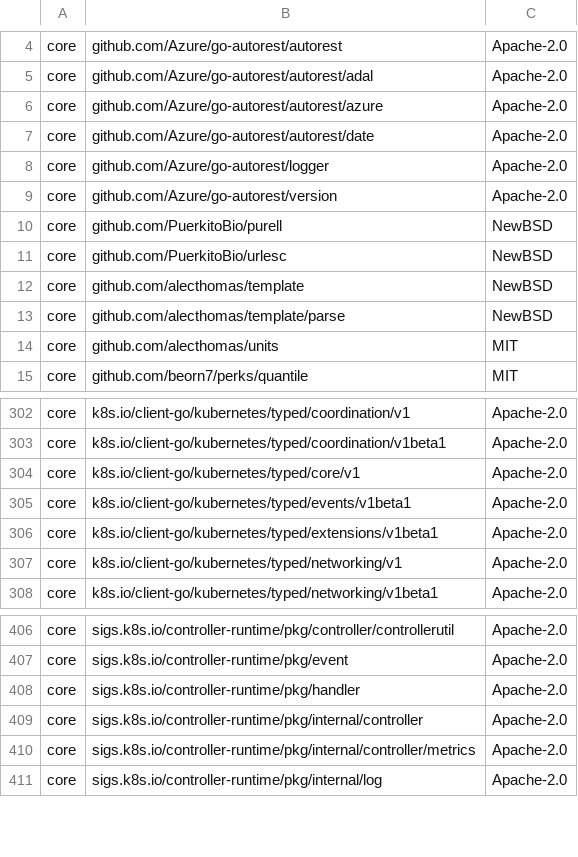
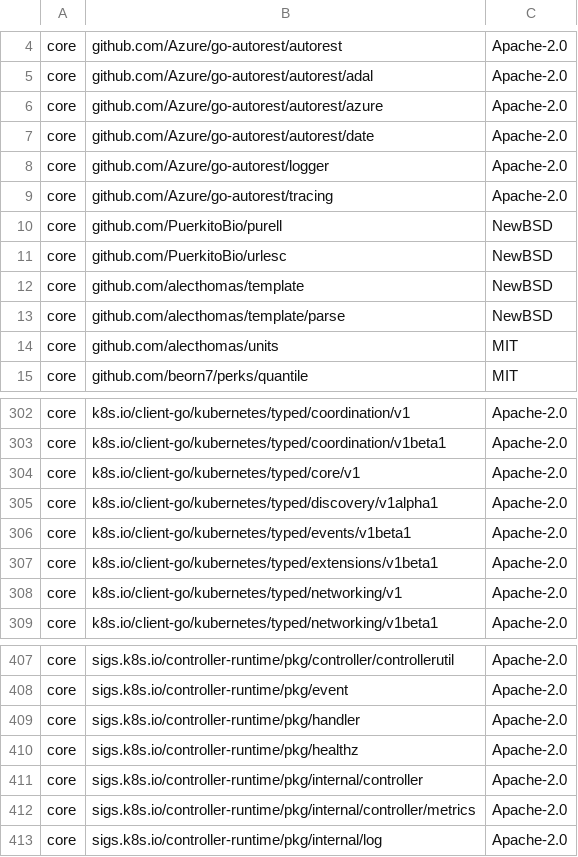
Before and after one commit to DataDog/extendeddaemonset, a CSV file: LICENSE-3rdparty.csv, drawn as a sheet; only a part is shown, gaps mark what is left out; the diff covers the shown part only.

```diff
--- a/LICENSE-3rdparty.csv
+++ b/LICENSE-3rdparty.csv
@@ -8,3 +8,3 @@ core,"github.com/Azure/go-autorest/autorest/date",Apache-2.0
 core,"github.com/Azure/go-autorest/logger",Apache-2.0
-core,"github.com/Azure/go-autorest/version",Apache-2.0
+core,"github.com/Azure/go-autorest/tracing",Apache-2.0
 core,"github.com/PuerkitoBio/purell",NewBSD
@@ -304,2 +304,3 @@ core,"k8s.io/client-go/kubernetes/typed/coordination/v1beta1",Apache-2.0
 core,"k8s.io/client-go/kubernetes/typed/core/v1",Apache-2.0
+core,"k8s.io/client-go/kubernetes/typed/discovery/v1alpha1",Apache-2.0
 core,"k8s.io/client-go/kubernetes/typed/events/v1beta1",Apache-2.0
@@ -408,2 +409,3 @@ core,"sigs.k8s.io/controller-runtime/pkg/event",Apache-2.0
 core,"sigs.k8s.io/controller-runtime/pkg/handler",Apache-2.0
+core,"sigs.k8s.io/controller-runtime/pkg/healthz",Apache-2.0
 core,"sigs.k8s.io/controller-runtime/pkg/internal/controller",Apache-2.0
```
Also changed, not shown: 4 added rows and 4 removed rows elsewhere in this file, 5 other files.
